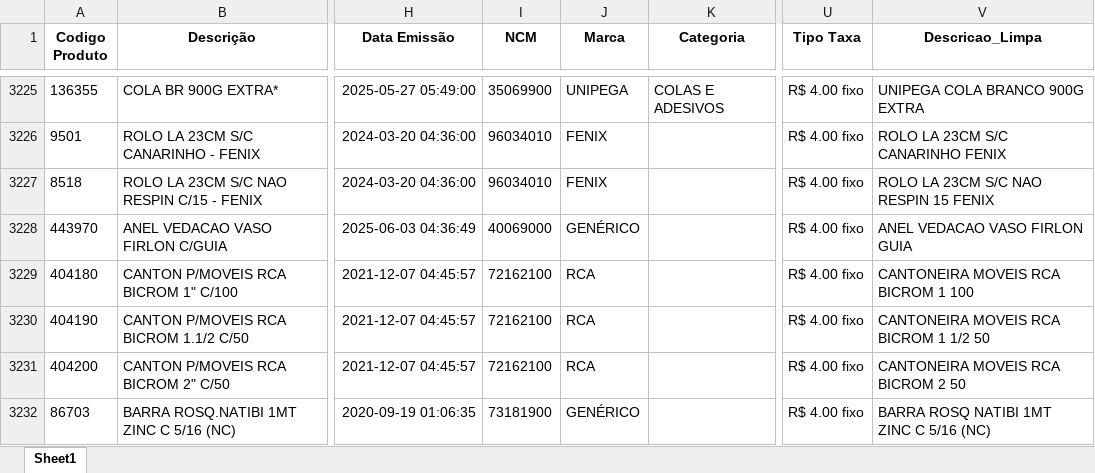
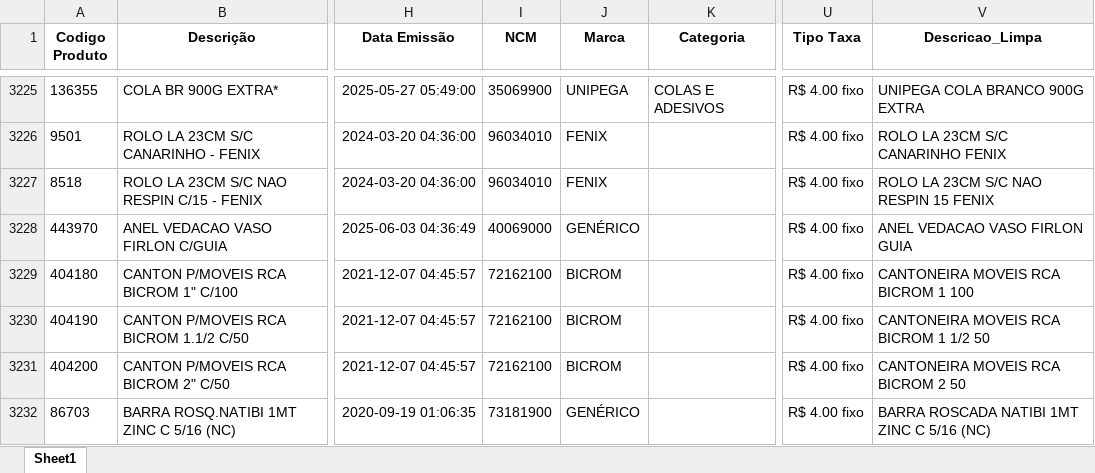
Before and after one commit to Lucas-Fernandes-Silva/auto_shopee, an Excel workbook: planilhas/outputs/Descrição_Norm.xlsx, sheet Sheet1, drawn as a sheet; only a part is shown, gaps mark what is left out; values as stored, in another font and other column widths than the file's, no borders; the diff covers the shown part only; the diff names each change by its address in the sheet, - before the commit and + after, or states it on an @@ line.

```diff
--- a/planilhas/outputs/Descrição_Norm.xlsx (sheet Sheet1)
+++ b/planilhas/outputs/Descrição_Norm.xlsx (sheet Sheet1)
-J3229:J3231 (Marca): RCA
+J3229:J3231 (Marca): BICROM
-V3232 (Descricao_Limpa): BARRA ROSQ NATIBI 1MT ZINC C 5/16 (NC)
+V3232 (Descricao_Limpa): BARRA ROSCADA NATIBI 1MT ZINC C 5/16 (NC)
```
Also changed, not shown: 29 edited cells elsewhere in this sheet, Produtos_Classificados.xlsx, Relatorio_Dominios_Ambiguos.xlsx, 3 other files.
